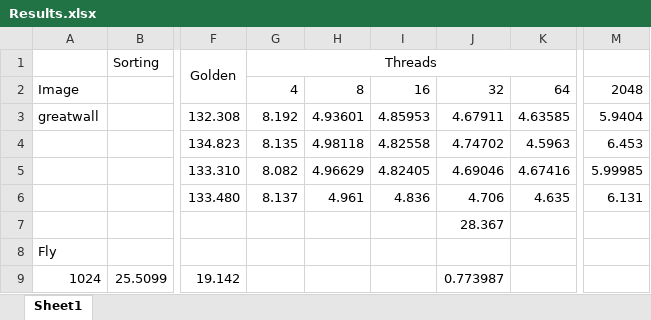
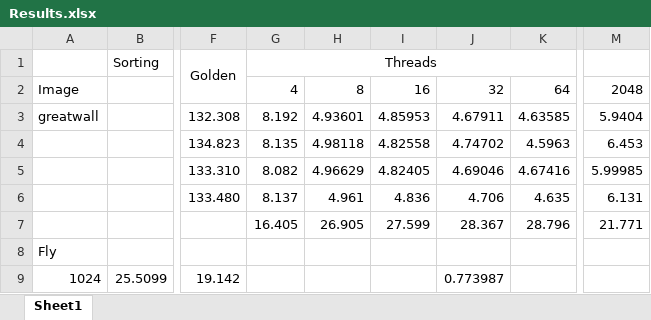
Before and after one commit to Jonathan-Oehley/4120F_Prac2, an Excel workbook: Results.xlsx, sheet Sheet1, drawn as a sheet; only a part is shown, gaps mark what is left out; values as stored, in another font and other column widths than the file's, no borders; the diff names each change by its address in the sheet, - before the commit and + after, or states it on an @@ line.

Commit message:
Tables and Figures 2

```diff
--- a/Results.xlsx (sheet Sheet1)
+++ b/Results.xlsx (sheet Sheet1)
-G7: (empty)
+G7: 16.405
-H7: (empty)
+H7: 26.905
-I7: (empty)
+I7: 27.599
-K7: (empty)
+K7: 28.796
-M7: (empty)
+M7: 21.771
```
Also changed, not shown: formulas that keep their value, 4 other files.
